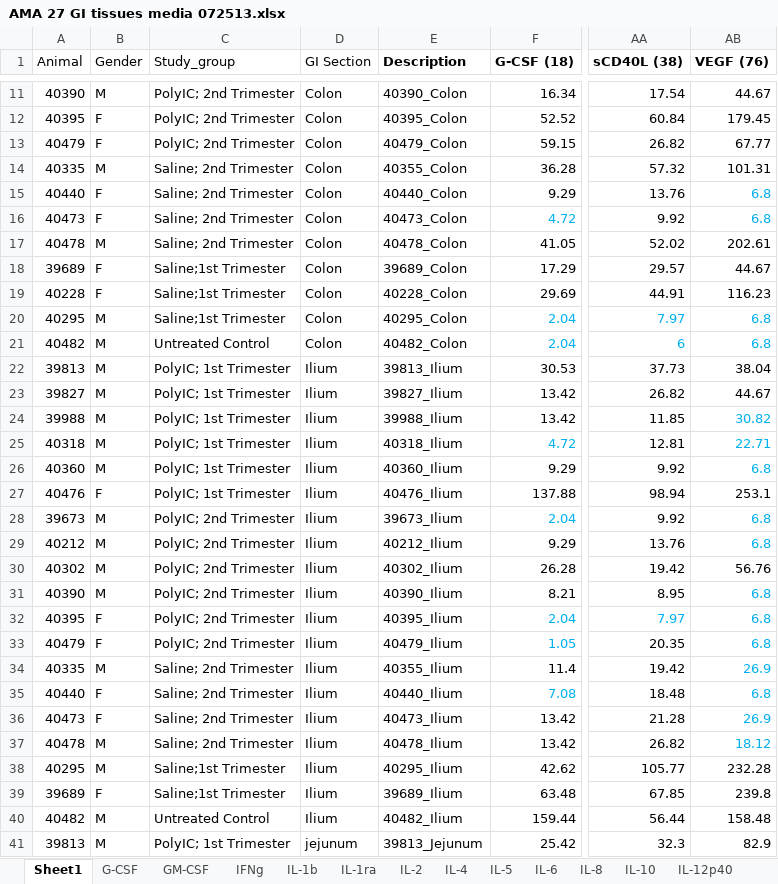
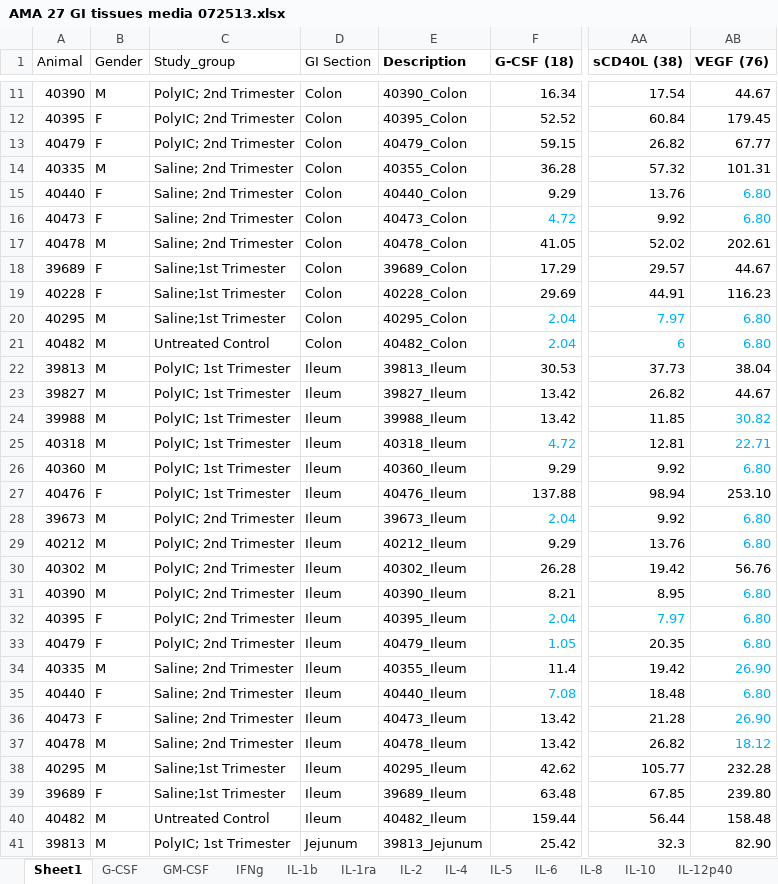
Before and after one commit to jboktor/NHP_MIA_Omics, an Excel workbook: input_files/Behavior_Immune_data/AMA 27 GI tissues media 072513.xlsx, sheet Sheet1, drawn as a sheet; only a part is shown, gaps mark what is left out; values as stored, in another font and other column widths than the file's, no borders; the diff covers the shown part only; the diff names each change by its address in the sheet, - before the commit and + after, or states it on an @@ line.

Commit message:
cleaned var names for input files

```diff
--- a/input_files/Behavior_Immune_data/AMA 27 GI tissues media 072513.xlsx (sheet Sheet1)
+++ b/input_files/Behavior_Immune_data/AMA 27 GI tissues media 072513.xlsx (sheet Sheet1)
-AB15:AB16 (VEGF (76)): 6.8
+AB15:AB16 (VEGF (76)): 6.80
-AB20:AB21 (VEGF (76)): 6.8
+AB20:AB21 (VEGF (76)): 6.80
-D22:D40 (GI Section): Ilium
+D22:D40 (GI Section): Ileum
-E22 (Description): 39813_Ilium
+E22 (Description): 39813_Ileum
-E23 (Description): 39827_Ilium
+E23 (Description): 39827_Ileum
-E24 (Description): 39988_Ilium
+E24 (Description): 39988_Ileum
-E25 (Description): 40318_Ilium
+E25 (Description): 40318_Ileum
-E26 (Description): 40360_Ilium
+E26 (Description): 40360_Ileum
-AB26 (VEGF (76)): 6.8
+AB26 (VEGF (76)): 6.80
-E27 (Description): 40476_Ilium
+E27 (Description): 40476_Ileum
-AB27 (VEGF (76)): 253.1
+AB27 (VEGF (76)): 253.10
-E28 (Description): 39673_Ilium
+E28 (Description): 39673_Ileum
-AB28:AB29 (VEGF (76)): 6.8
+AB28:AB29 (VEGF (76)): 6.80
-E29 (Description): 40212_Ilium
+E29 (Description): 40212_Ileum
-E30 (Description): 40302_Ilium
+E30 (Description): 40302_Ileum
-E31 (Description): 40390_Ilium
+E31 (Description): 40390_Ileum
-AB31:AB33 (VEGF (76)): 6.8
+AB31:AB33 (VEGF (76)): 6.80
-E32 (Description): 40395_Ilium
+E32 (Description): 40395_Ileum
-E33 (Description): 40479_Ilium
+E33 (Description): 40479_Ileum
-E34 (Description): 40355_Ilium
+E34 (Description): 40355_Ileum
-AB34 (VEGF (76)): 26.9
+AB34 (VEGF (76)): 26.90
-E35 (Description): 40440_Ilium
+E35 (Description): 40440_Ileum
-AB35 (VEGF (76)): 6.8
+AB35 (VEGF (76)): 6.80
-E36 (Description): 40473_Ilium
+E36 (Description): 40473_Ileum
-AB36 (VEGF (76)): 26.9
+AB36 (VEGF (76)): 26.90
-E37 (Description): 40478_Ilium
+E37 (Description): 40478_Ileum
-E38 (Description): 40295_Ilium
+E38 (Description): 40295_Ileum
-E39 (Description): 39689_Ilium
+E39 (Description): 39689_Ileum
-AB39 (VEGF (76)): 239.8
+AB39 (VEGF (76)): 239.80
-E40 (Description): 40482_Ilium
+E40 (Description): 40482_Ileum
-D41 (GI Section): jejunum
+D41 (GI Section): Jejunum
-AB41 (VEGF (76)): 82.9
+AB41 (VEGF (76)): 82.90
```
Also changed, not shown: 46 edited cells elsewhere in this sheet, sheet VEGF, input_files/Behavior_Immune_data/AMA 27 GI tissues ConA 072513.xlsx, input_files/Behavior_Immune_data/AMA 27 GI tissues PMA iono 073013.xlsx, 3 other files.
